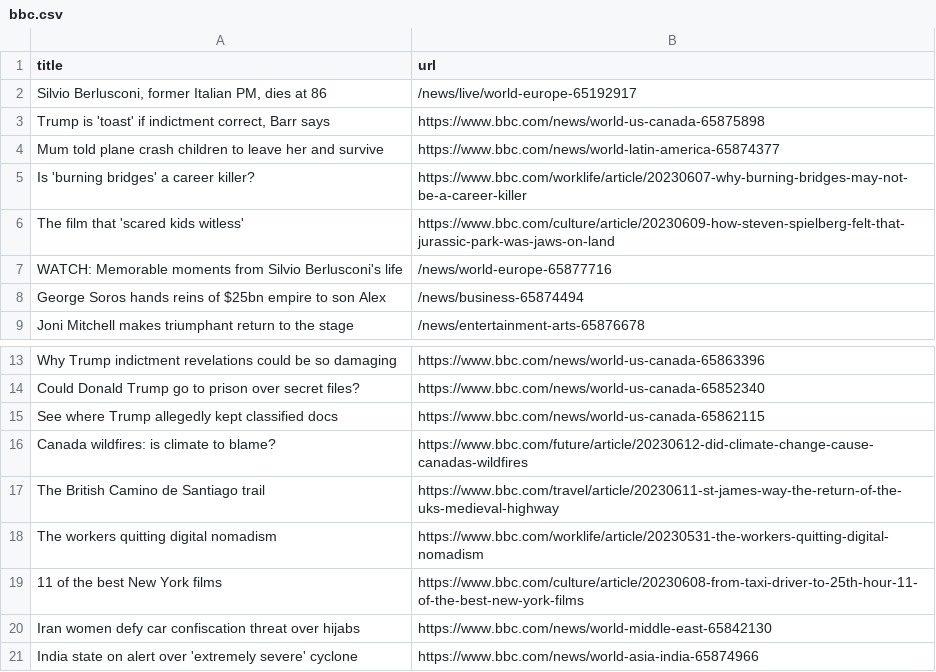
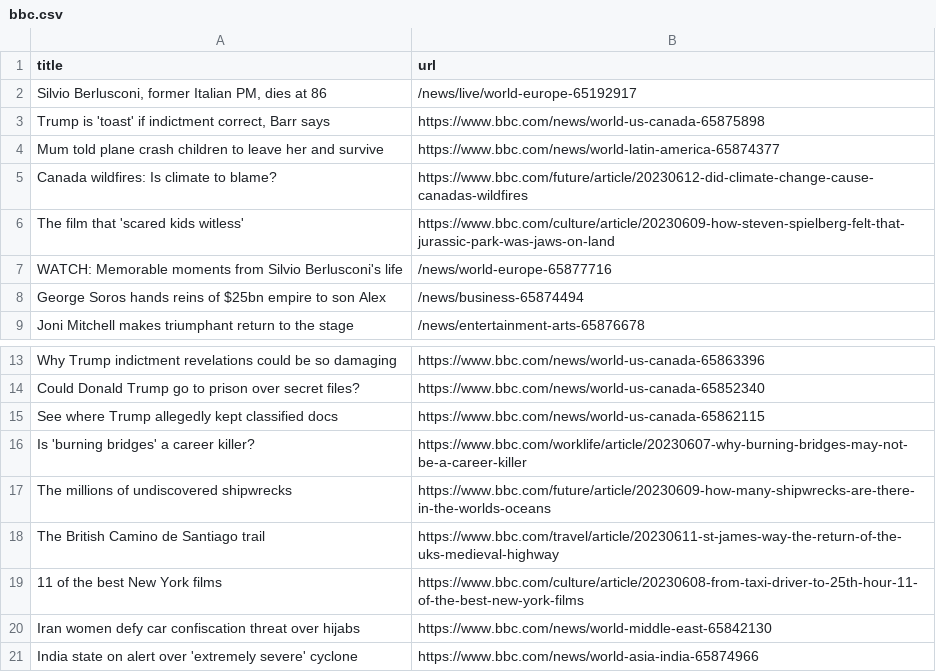
Before and after one commit to terril68/automatic-scraper, a CSV file: bbc.csv, drawn as a sheet; only a part is shown, gaps mark what is left out.

```diff
--- a/bbc.csv
+++ b/bbc.csv
@@ -4,3 +4,3 @@ title,url
 Mum told plane crash children to leave her and survive,https://www.bbc.com/news/world-latin-america-65874377
-Is 'burning bridges' a career killer?,https://www.bbc.com/worklife/article/20230607-why-burning-bridges-may-not-be-a-career-killer
+Canada wildfires: Is climate to blame?,https://www.bbc.com/future/article/20230612-did-climate-change-cause-canadas-wildfires
 The film that 'scared kids witless',https://www.bbc.com/culture/article/20230609-how-steven-spielberg-felt-that-jurassic-park-was-jaws-on-land
@@ -15,5 +15,5 @@ Could Donald Trump go to prison over secret files?,https://www.bbc.com/news/worl
 See where Trump allegedly kept classified docs,https://www.bbc.com/news/world-us-canada-65862115
-Canada wildfires: is climate to blame?,https://www.bbc.com/future/article/20230612-did-climate-change-cause-canadas-wildfires
+Is 'burning bridges' a career killer?,https://www.bbc.com/worklife/article/20230607-why-burning-bridges-may-not-be-a-career-killer
+The millions of undiscovered shipwrecks,https://www.bbc.com/future/article/20230609-how-many-shipwrecks-are-there-in-the-worlds-oceans
 The British Camino de Santiago trail,https://www.bbc.com/travel/article/20230611-st-james-way-the-return-of-the-uks-medieval-highway
-The workers quitting digital nomadism,https://www.bbc.com/worklife/article/20230531-the-workers-quitting-digital-nomadism
 11 of the best New York films,https://www.bbc.com/culture/article/20230608-from-taxi-driver-to-25th-hour-11-of-the-best-new-york-films
```
